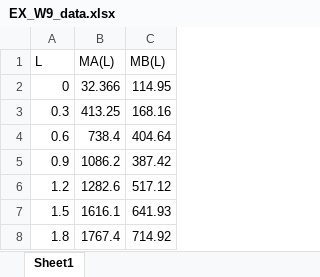
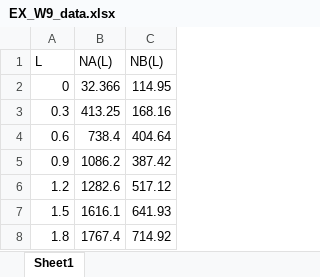
Before and after one commit to msalvalaglio/PSSP_notebook, an Excel workbook: EX_W9_data.xlsx, sheet Sheet1, drawn as a sheet; only a part is shown; values as stored, in another font and other column widths than the file's, no borders; the diff names each change by its address in the sheet, - before the commit and + after, or states it on an @@ line.

```diff
--- a/EX_W9_data.xlsx (sheet Sheet1)
+++ b/EX_W9_data.xlsx (sheet Sheet1)
-B1: MA(L)
+B1: NA(L)
-C1: MB(L)
+C1: NB(L)
```
Also changed, not shown: 10 other files.
